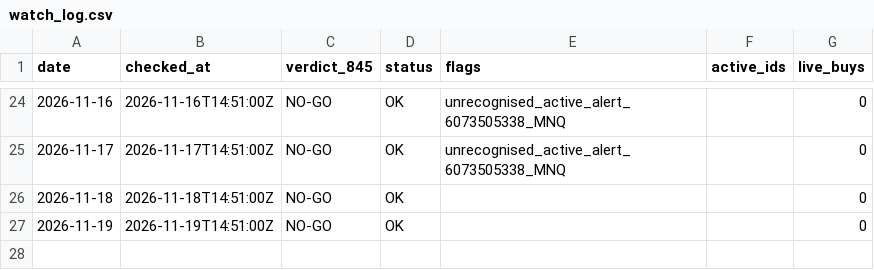
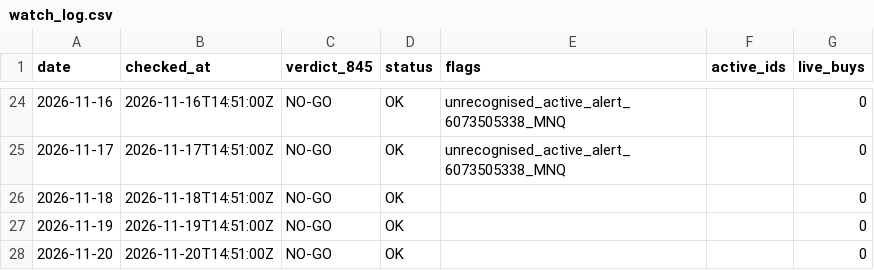
Before and after one commit to tosodo/QuantC, a CSV file: research/orb_breakout/ops/watch_log.csv, drawn as a sheet; only a part is shown, gaps mark what is left out; the diff names each change by its address in the sheet, - before the commit and + after, or states it on an @@ line.

```diff
--- a/research/orb_breakout/ops/watch_log.csv
+++ b/research/orb_breakout/ops/watch_log.csv
+row 28: 2026-11-20 | 2026-11-20T14:51:00Z | NO-GO | OK |  |  | 0
```
